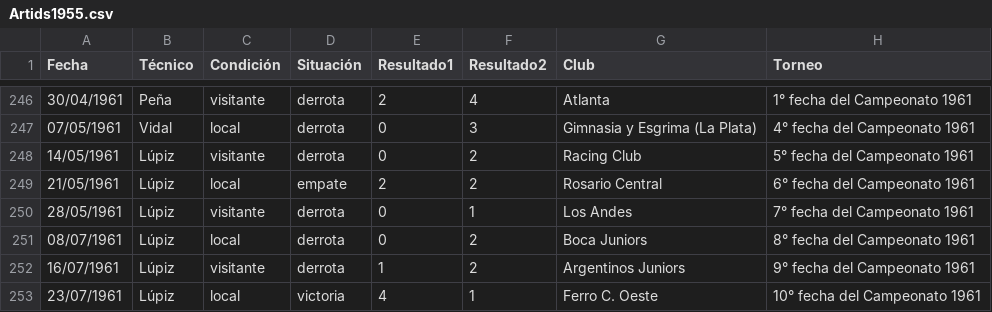
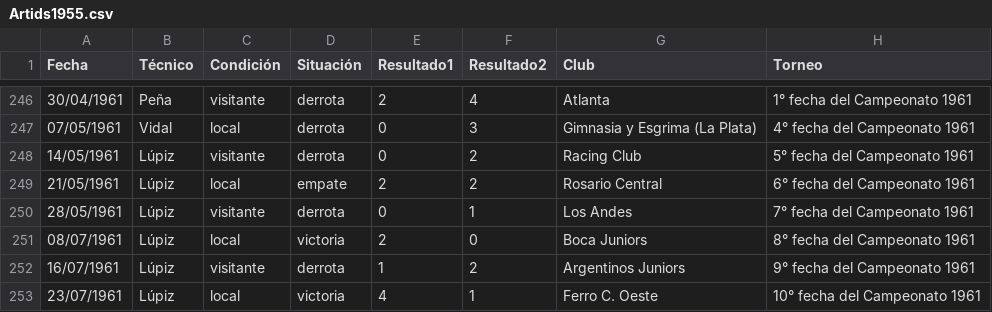
Before and after one commit to globopedia/Artids, a CSV file: Artids1955.csv, drawn as a sheet; only a part is shown, gaps mark what is left out; the diff names each change by its address in the sheet, - before the commit and + after, or states it on an @@ line.

Commit message:
Update Artids1955.csv

```diff
--- a/Artids1955.csv
+++ b/Artids1955.csv
-D251 (Situación): derrota
+D251 (Situación): victoria
-E251 (Resultado1): 0
+E251 (Resultado1): 2
-F251 (Resultado2): 2
+F251 (Resultado2): 0
```
